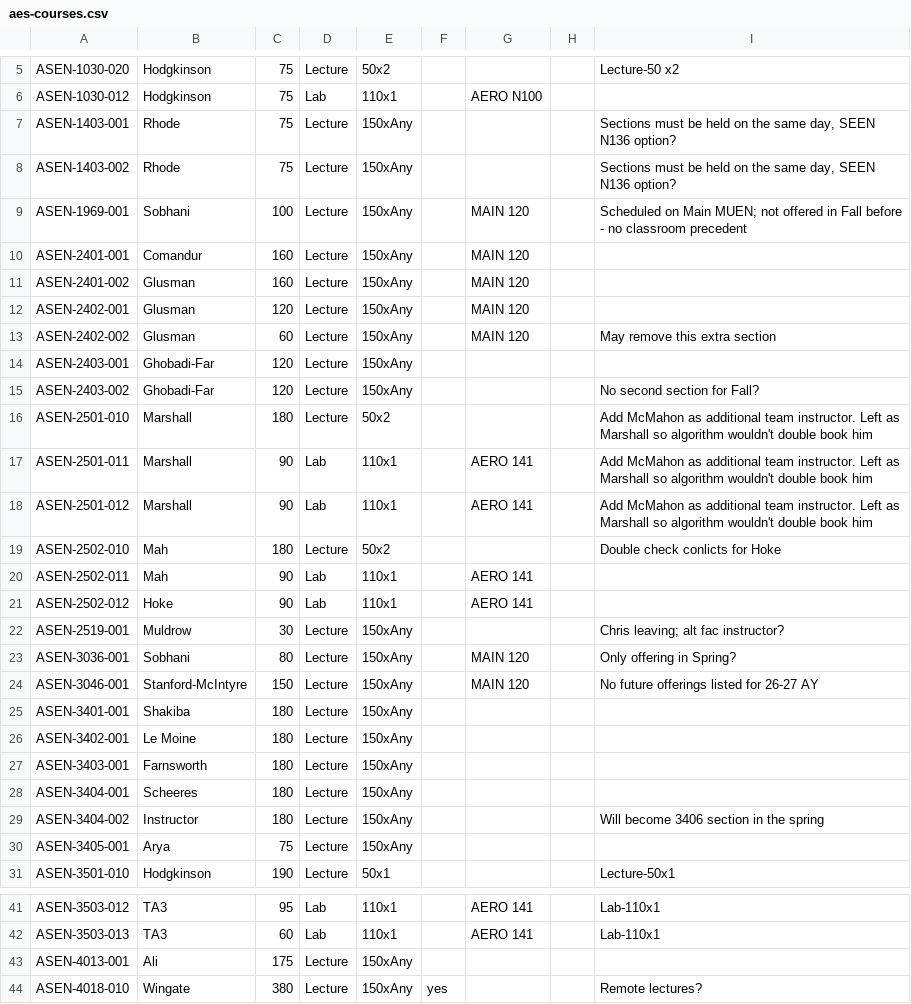
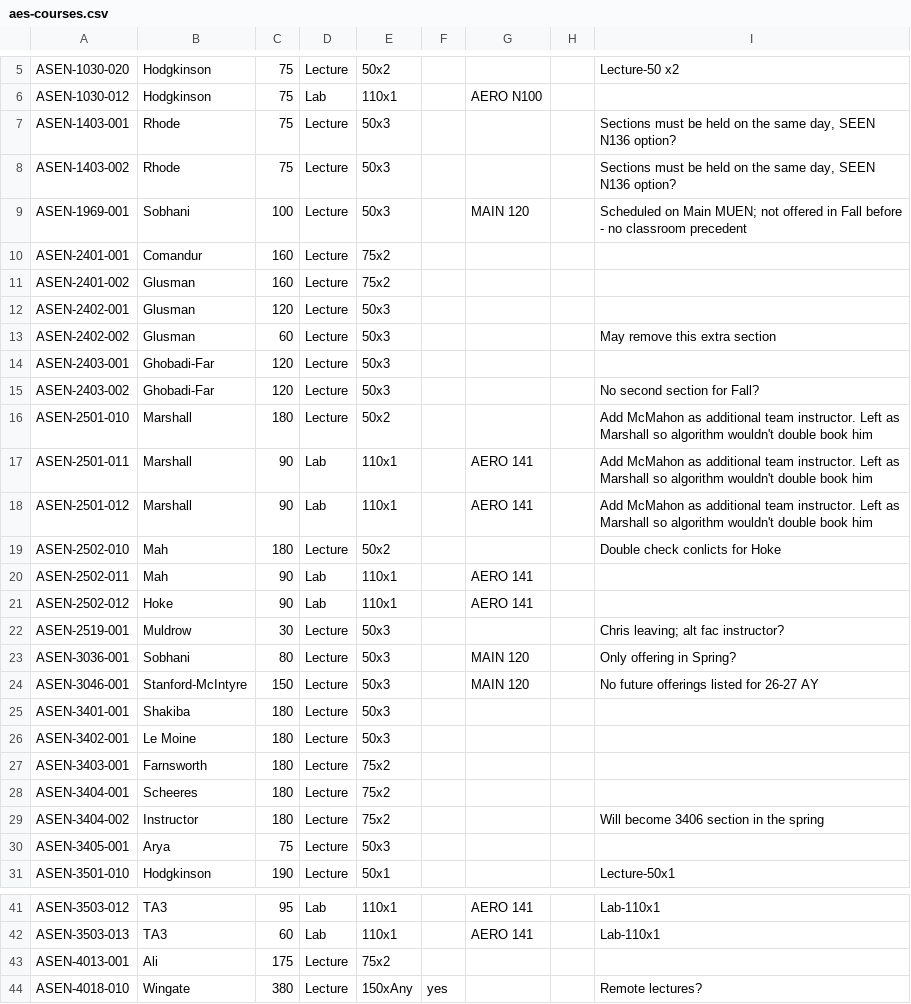
Before and after one commit to Nathan772208/satisfaculty, a CSV file: example/aes-courses.csv, drawn as a sheet; only a part is shown, gaps mark what is left out; the diff covers the shown part only.

```diff
--- a/example/aes-courses.csv
+++ b/example/aes-courses.csv
@@ -6,11 +6,11 @@ ASEN-1030-020,Hodgkinson,75,Lecture,50x2,,,,Lecture-50 x2
 ASEN-1030-012,Hodgkinson,75,Lab,110x1,,AERO N100,,
-ASEN-1403-001,Rhode,75,Lecture,150xAny,,,,"Sections must be held on the same day, SEEN N136 option?"
-ASEN-1403-002,Rhode,75,Lecture,150xAny,,,,"Sections must be held on the same day, SEEN N136 option?"
-ASEN-1969-001,Sobhani,100,Lecture,150xAny,,MAIN 120,,Scheduled on Main MUEN; not offered in Fall before - no classroom precedent
-ASEN-2401-001,Comandur,160,Lecture,150xAny,,MAIN 120,,
-ASEN-2401-002,Glusman,160,Lecture,150xAny,,MAIN 120,,
-ASEN-2402-001,Glusman,120,Lecture,150xAny,,MAIN 120,,
-ASEN-2402-002,Glusman,60,Lecture,150xAny,,MAIN 120,,May remove this extra section
-ASEN-2403-001,Ghobadi-Far,120,Lecture,150xAny,,,,
-ASEN-2403-002,Ghobadi-Far,120,Lecture,150xAny,,,,No second section for Fall?
+ASEN-1403-001,Rhode,75,Lecture,50x3,,,,"Sections must be held on the same day, SEEN N136 option?"
+ASEN-1403-002,Rhode,75,Lecture,50x3,,,,"Sections must be held on the same day, SEEN N136 option?"
+ASEN-1969-001,Sobhani,100,Lecture,50x3,,MAIN 120,,Scheduled on Main MUEN; not offered in Fall before - no classroom precedent
+ASEN-2401-001,Comandur,160,Lecture,75x2,,,,
+ASEN-2401-002,Glusman,160,Lecture,75x2,,,,
+ASEN-2402-001,Glusman,120,Lecture,50x3,,,,
+ASEN-2402-002,Glusman,60,Lecture,50x3,,,,May remove this extra section
+ASEN-2403-001,Ghobadi-Far,120,Lecture,50x3,,,,
+ASEN-2403-002,Ghobadi-Far,120,Lecture,50x3,,,,No second section for Fall?
 ASEN-2501-010,Marshall,180,Lecture,50x2,,,,Add McMahon as  additional team instructor. Left as Marshall so algorithm wouldn't double book him
@@ -21,11 +21,11 @@ ASEN-2502-011,Mah,90,Lab,110x1,,AERO 141,,
 ASEN-2502-012,Hoke,90,Lab,110x1,,AERO 141,,
-ASEN-2519-001,Muldrow,30,Lecture,150xAny,,,,Chris leaving; alt fac instructor?
-ASEN-3036-001,Sobhani,80,Lecture,150xAny,,MAIN 120,,Only offering in Spring?
-ASEN-3046-001,Stanford-McIntyre,150,Lecture,150xAny,,MAIN 120,,No future offerings listed for 26-27 AY
-ASEN-3401-001,Shakiba,180,Lecture,150xAny,,,,
-ASEN-3402-001,Le Moine,180,Lecture,150xAny,,,,
-ASEN-3403-001,Farnsworth,180,Lecture,150xAny,,,,
-ASEN-3404-001,Scheeres,180,Lecture,150xAny,,,,
-ASEN-3404-002,Instructor,180,Lecture,150xAny,,,,Will become 3406 section in the spring
-ASEN-3405-001,Arya,75,Lecture,150xAny,,,,
+ASEN-2519-001,Muldrow,30,Lecture,50x3,,,,Chris leaving; alt fac instructor?
+ASEN-3036-001,Sobhani,80,Lecture,50x3,,MAIN 120,,Only offering in Spring?
+ASEN-3046-001,Stanford-McIntyre,150,Lecture,50x3,,MAIN 120,,No future offerings listed for 26-27 AY
+ASEN-3401-001,Shakiba,180,Lecture,50x3,,,,
+ASEN-3402-001,Le Moine,180,Lecture,50x3,,,,
+ASEN-3403-001,Farnsworth,180,Lecture,75x2,,,,
+ASEN-3404-001,Scheeres,180,Lecture,75x2,,,,
+ASEN-3404-002,Instructor,180,Lecture,75x2,,,,Will become 3406 section in the spring
+ASEN-3405-001,Arya,75,Lecture,50x3,,,,
 ASEN-3501-010,Hodgkinson,190,Lecture,50x1,,,,Lecture-50x1
@@ -42,3 +42,3 @@ ASEN-3503-012,TA3,95,Lab,110x1,,AERO 141,,Lab-110x1
 ASEN-3503-013,TA3,60,Lab,110x1,,AERO 141,,Lab-110x1
-ASEN-4013-001,Ali,175,Lecture,150xAny,,,,
+ASEN-4013-001,Ali,175,Lecture,75x2,,,,
 ASEN-4018-010,Wingate,380,Lecture,150xAny,yes,,,Remote lectures?
```
Also changed, not shown: 2 edited cells elsewhere in this file, example/aes-time_slots.csv, example/schedule.csv, 2 other files.
